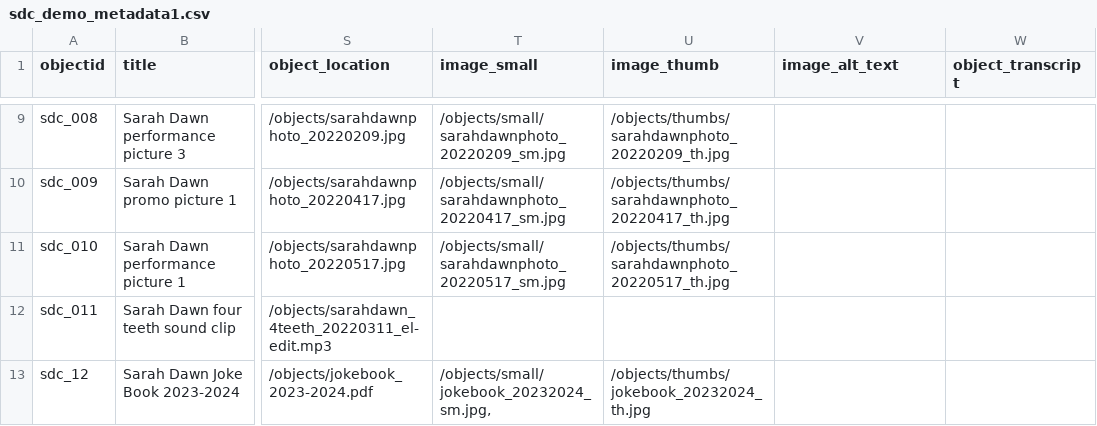
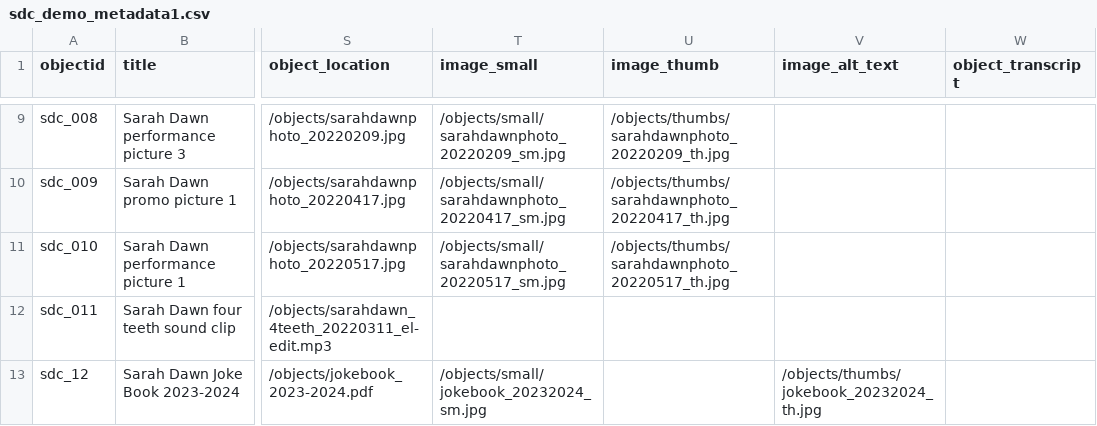
Before and after one commit to sdulicny/sarah-dawn-comedy-archives-demo, a CSV file: _data/sdc_demo_metadata1.csv, drawn as a sheet; only a part is shown, gaps mark what is left out; the diff names each change by its address in the sheet, - before the commit and + after, or states it on an @@ line.

Commit message:
removed " from beginning of small jokebook object

```diff
--- a/_data/sdc_demo_metadata1.csv
+++ b/_data/sdc_demo_metadata1.csv
-T13 (image_small): /objects/small/jokebook_20232024_sm.jpg,
+T13 (image_small): /objects/small/jokebook_20232024_sm.jpg
-U13 (image_thumb): /objects/thumbs/jokebook_20232024_th.jpg
+U13 (image_thumb): (empty)
-V13 (image_alt_text): (empty)
+V13 (image_alt_text): /objects/thumbs/jokebook_20232024_th.jpg
```
